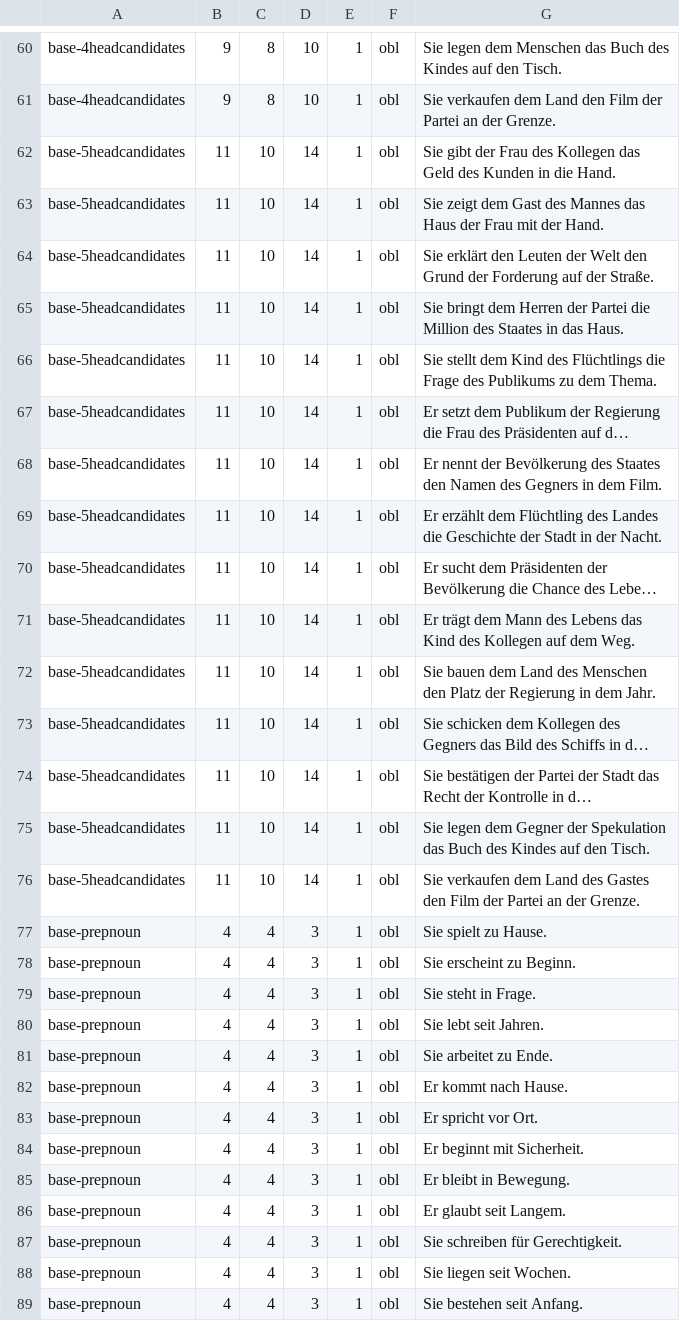
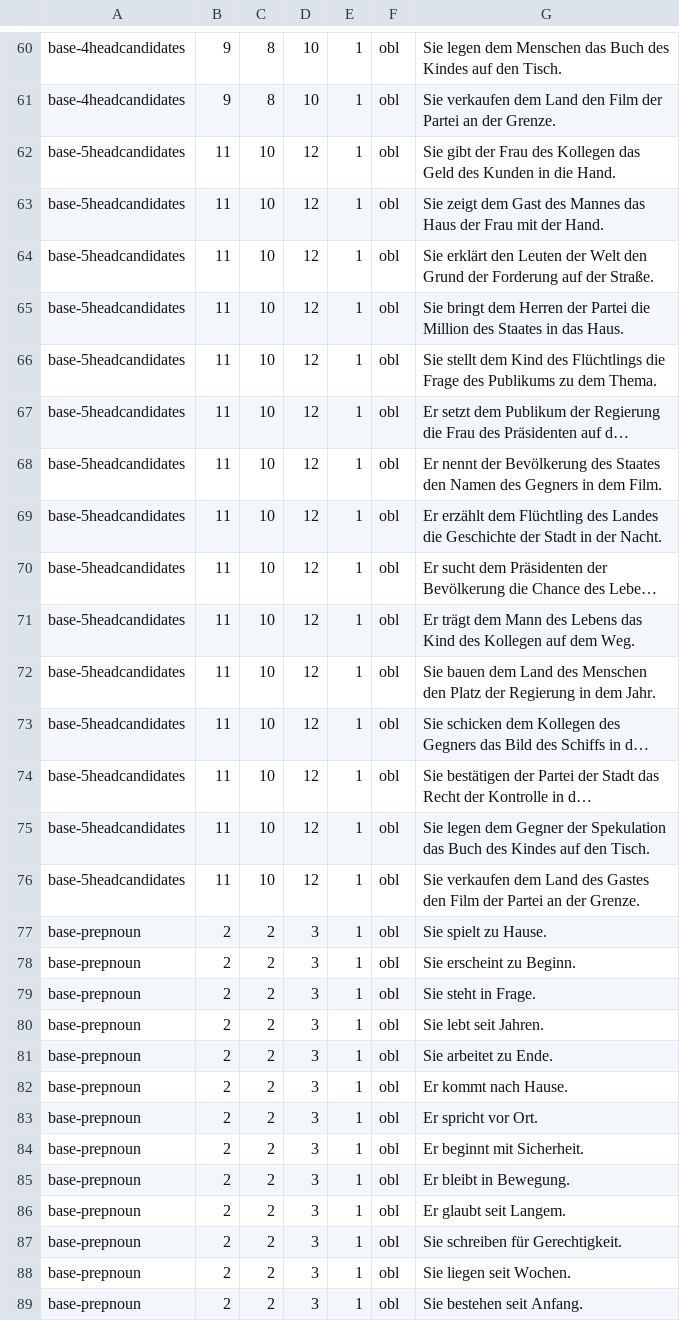
Before and after one commit to DiveFish/PPATS, a TSV file: material/pp-test-suite.tsv, drawn as a sheet; only a part is shown, gaps mark what is left out; long unchanged cells end in …; the diff covers the shown part only; the diff names each change by its address in the sheet, - before the commit and + after, or states it on an @@ line.

Commit message:
Change some sentences and correct indices

```diff
--- a/material/pp-test-suite.tsv
+++ b/material/pp-test-suite.tsv
-D62:D76: 14
+D62:D76: 12
-B77:B89: 4
+B77:B89: 2
-C77:C89: 4
+C77:C89: 2
```
Also changed, not shown: 150 edited cells elsewhere in this file.
